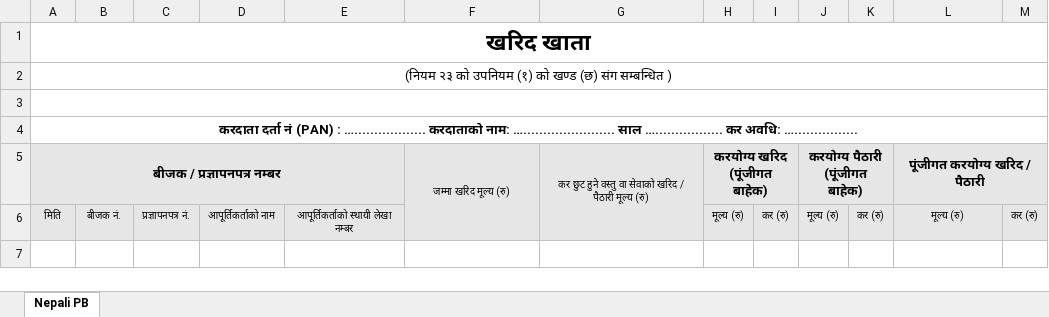
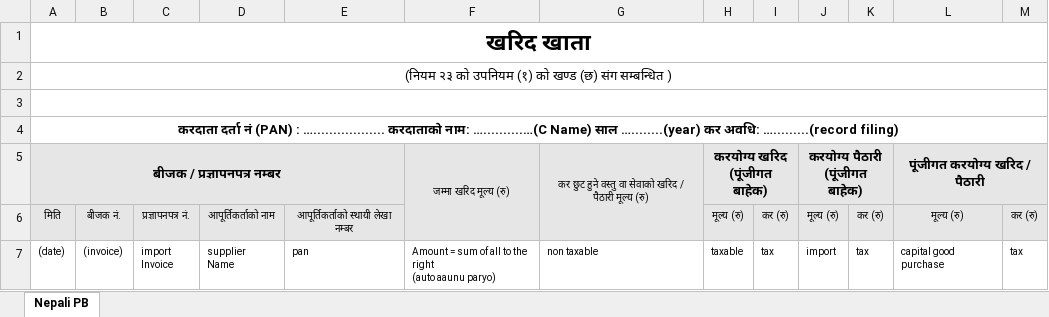
Before and after one commit to rsresta07/audit-bees-ui, an Excel workbook: purchase-format.xlsx, sheet Nepali PB, drawn as a sheet; values as stored, in another font and other column widths than the file's, no borders; ↵ is a line break in a cell; the diff names each change by its address in the sheet, - before the commit and + after, or states it on an @@ line.

```diff
--- a/purchase-format.xlsx (sheet Nepali PB)
+++ b/purchase-format.xlsx (sheet Nepali PB)
-A4: …करदाताको नाम: …....................... साल …................. कर अवधि: …................
+A4: …करदाताको नाम: …..........…(C Name) साल …........(year) कर अवधि: ….........(record filing)
+row 7: (date) | (invoice) | import ↵ Invoice | supplier ↵ Name | pan | Amount = sum of all to the right ↵ (auto aaunu paryo) | non taxable | taxable | tax | import | tax | capital good purchase | tax
```
Also changed, not shown: sales-format.xlsx.
